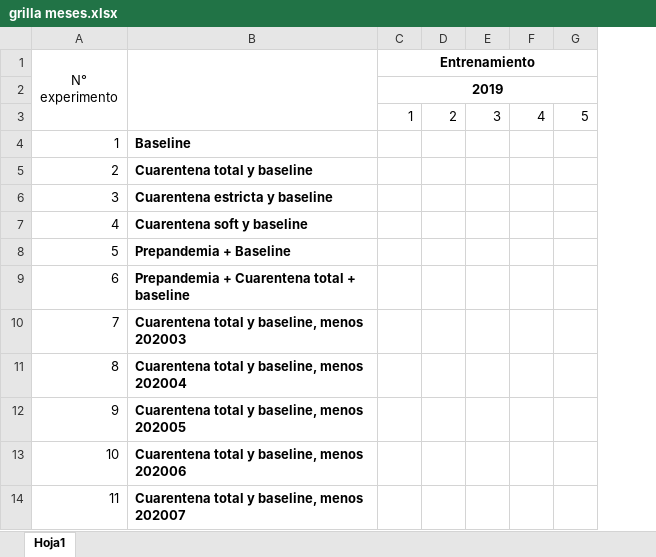
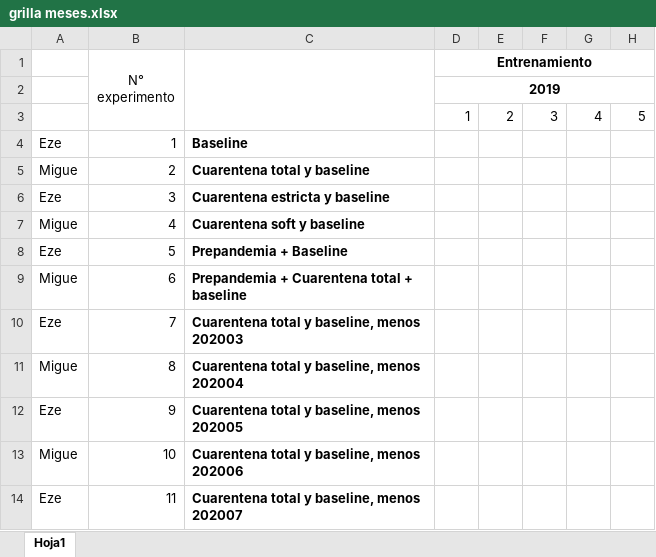
Before and after one commit to mkiszkur/dmeyf2023-experimentos-colaborativos, an Excel workbook: grilla meses.xlsx, sheet Hoja1, drawn as a sheet; only a part is shown; values as stored, in another font and other column widths than the file's, no borders; the diff names each change by its address in the sheet, - before the commit and + after, or states it on an @@ line.

```diff
--- a/grilla meses.xlsx (sheet Hoja1)
+++ b/grilla meses.xlsx (sheet Hoja1)
+column A, rows 4-14: Eze | Migue | Eze | Migue | Eze | Migue | Eze | Migue | Eze | Migue | Eze
```
Also changed, not shown: 1 other file.
